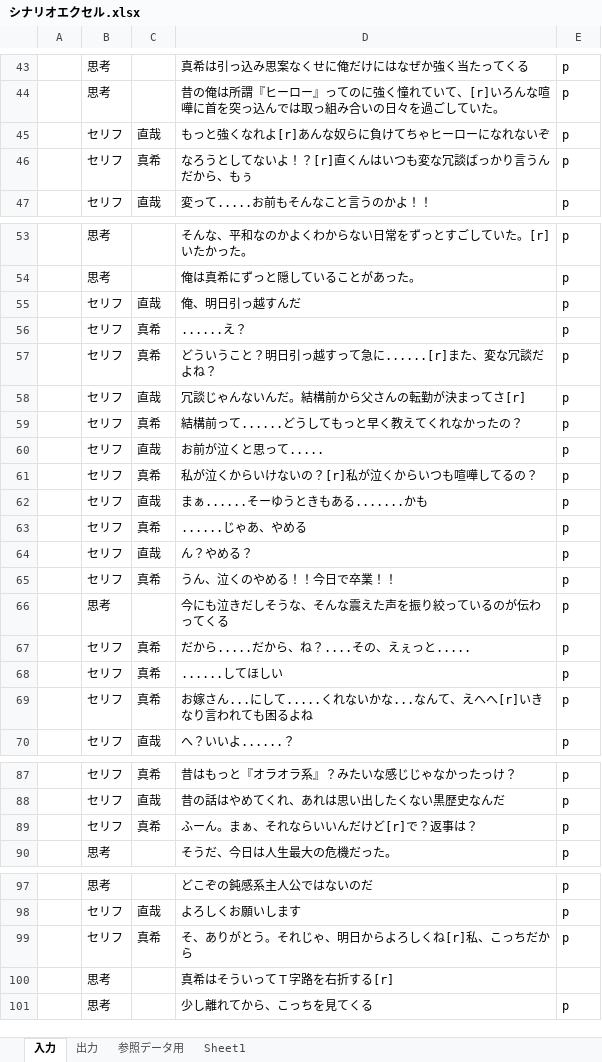
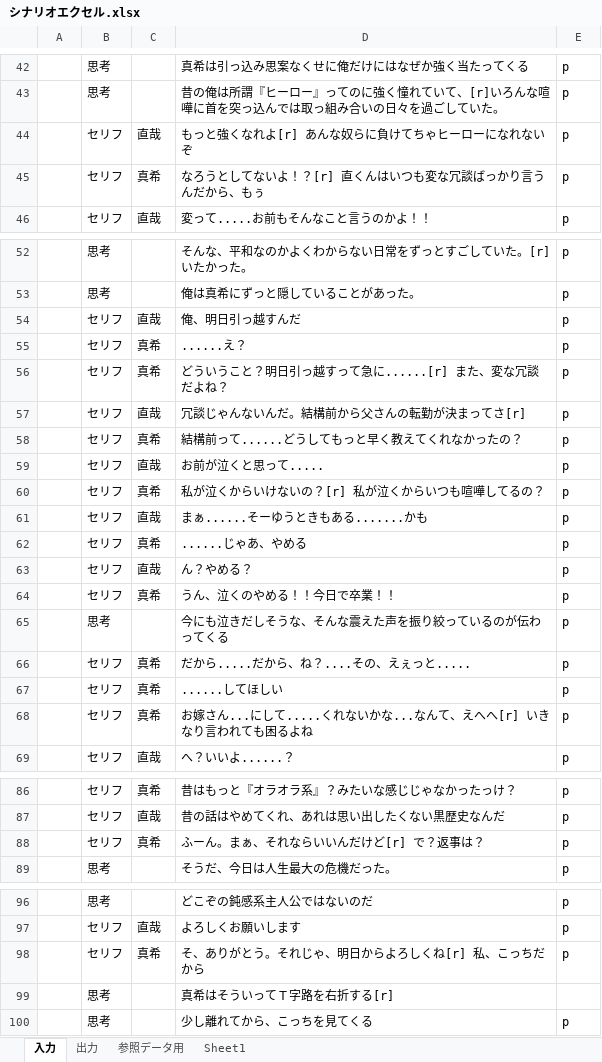
Before and after one commit to Mekabob00/CosmosVisualNovel, an Excel workbook: シナリオエクセル.xlsx, sheet 入力, drawn as a sheet; only a part is shown, gaps mark what is left out; values as stored, in another font and other column widths than the file's, no borders; addresses are those after the commit; the diff covers the shown part only; the diff names each change by its address in the sheet, - before the commit and + after, or states it on an @@ line.

```diff
--- a/シナリオエクセル.xlsx (sheet 入力)
+++ b/シナリオエクセル.xlsx (sheet 入力)
-D44: もっと強くなれよ[r]あんな奴らに負けてちゃヒーローになれないぞ
+D44: もっと強くなれよ[r] あんな奴らに負けてちゃヒーローになれないぞ
-D45: なろうとしてないよ！？[r]直くんはいつも変な冗談ばっかり言うんだから、もぅ
+D45: なろうとしてないよ！？[r] 直くんはいつも変な冗談ばっかり言うんだから、もぅ
-D56: どういうこと？明日引っ越すって急に......[r]また、変な冗談だよね？
+D56: どういうこと？明日引っ越すって急に......[r] また、変な冗談だよね？
-D60: 私が泣くからいけないの？[r]私が泣くからいつも喧嘩してるの？
+D60: 私が泣くからいけないの？[r] 私が泣くからいつも喧嘩してるの？
-D68: …困るよね
+D68: …困るよね
-D88: ふーん。まぁ、それならいいんだけど[r]で？返事は？
+D88: ふーん。まぁ、それならいいんだけど[r] で？返事は？
-D98: そ、ありがとう。それじゃ、明日からよろしくね[r]私、こっちだから
+D98: そ、ありがとう。それじゃ、明日からよろしくね[r] 私、こっちだから
```
Also changed, not shown: 1 added row, 2 removed rows and 7 edited cells elsewhere in this sheet, sheet 出力, sheet 参照データ用, formulas that keep their value, 12 other files.
